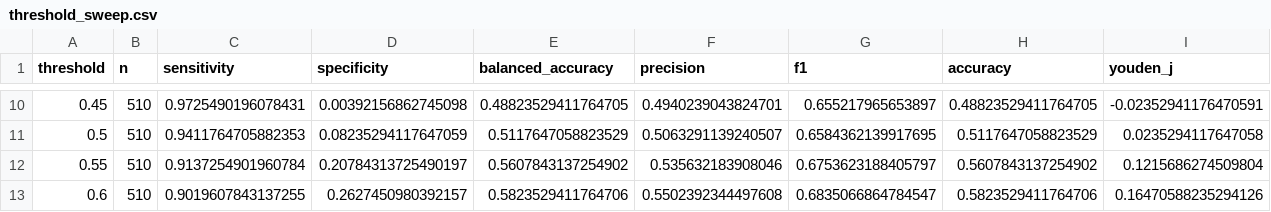
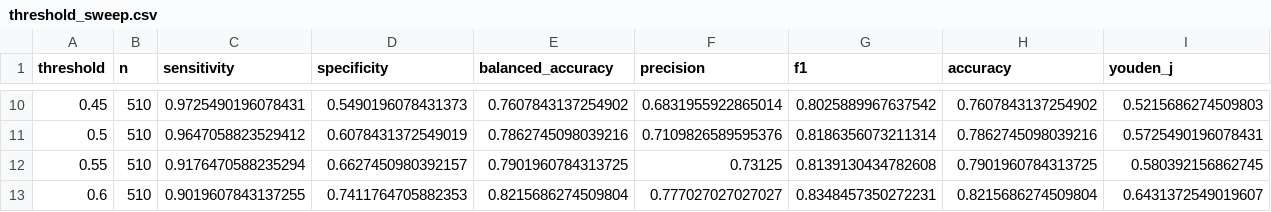
Before and after one commit to albertoivo/masters-degree, a CSV file: code/results_v5/threshold_sweep.csv, drawn as a sheet; only a part is shown, gaps mark what is left out; the diff covers the shown part only.

```diff
--- a/code/results_v5/threshold_sweep.csv
+++ b/code/results_v5/threshold_sweep.csv
@@ -10,4 +10,4 @@ threshold,n,sensitivity,specificity,balanced_accuracy,precision,f1,accuracy,youd
-0.45,510,0.9725490196078431,0.00392156862745098,0.48823529411764705,0.4940239043824701,0.655217965653897,0.48823529411764705,-0.02352941176470591
-0.5,510,0.9411764705882353,0.08235294117647059,0.5117647058823529,0.5063291139240507,0.6584362139917695,0.5117647058823529,0.0235294117647058
-0.55,510,0.9137254901960784,0.20784313725490197,0.5607843137254902,0.535632183908046,0.6753623188405797,0.5607843137254902,0.1215686274509804
-0.6,510,0.9019607843137255,0.2627450980392157,0.5823529411764706,0.5502392344497608,0.6835066864784547,0.5823529411764706,0.16470588235294126
+0.45,510,0.9725490196078431,0.5490196078431373,0.7607843137254902,0.6831955922865014,0.8025889967637542,0.7607843137254902,0.5215686274509803
+0.5,510,0.9647058823529412,0.6078431372549019,0.7862745098039216,0.7109826589595376,0.8186356073211314,0.7862745098039216,0.5725490196078431
+0.55,510,0.9176470588235294,0.6627450980392157,0.7901960784313725,0.73125,0.8139130434782608,0.7901960784313725,0.580392156862745
+0.6,510,0.9019607843137255,0.7411764705882353,0.8215686274509804,0.777027027027027,0.8348457350272231,0.8215686274509804,0.6431372549019607
```
Also changed, not shown: 77 edited cells elsewhere in this file, code/results_v5/classifier_comparison.csv, code/results_v5/confounders_v5.csv, 46 other files.
